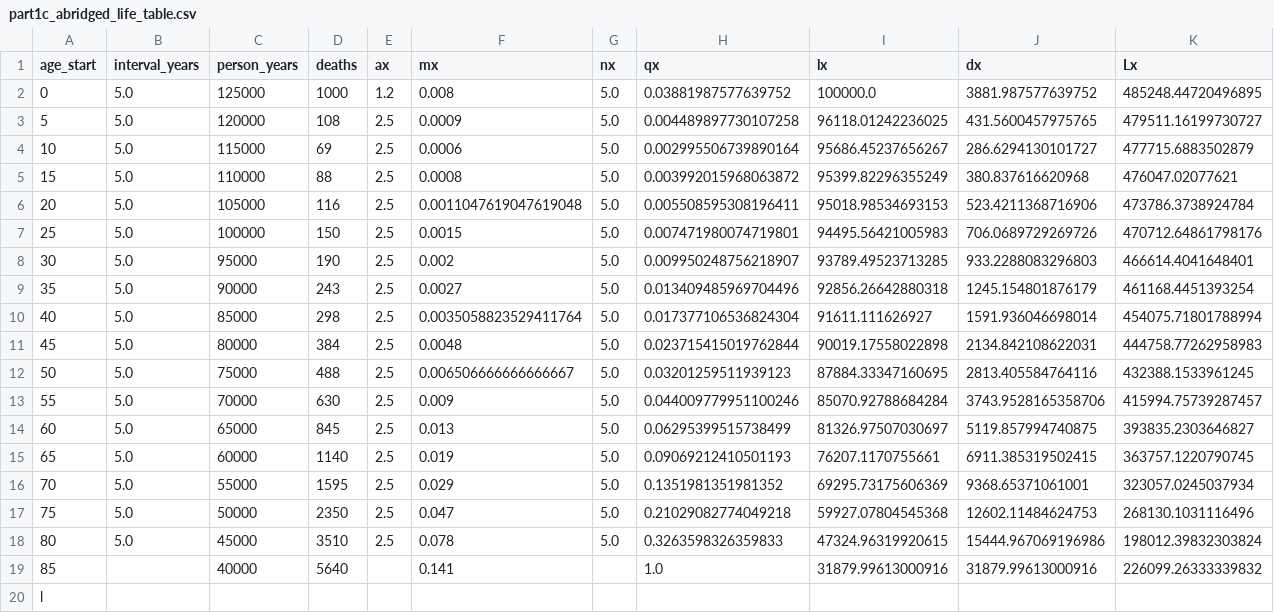
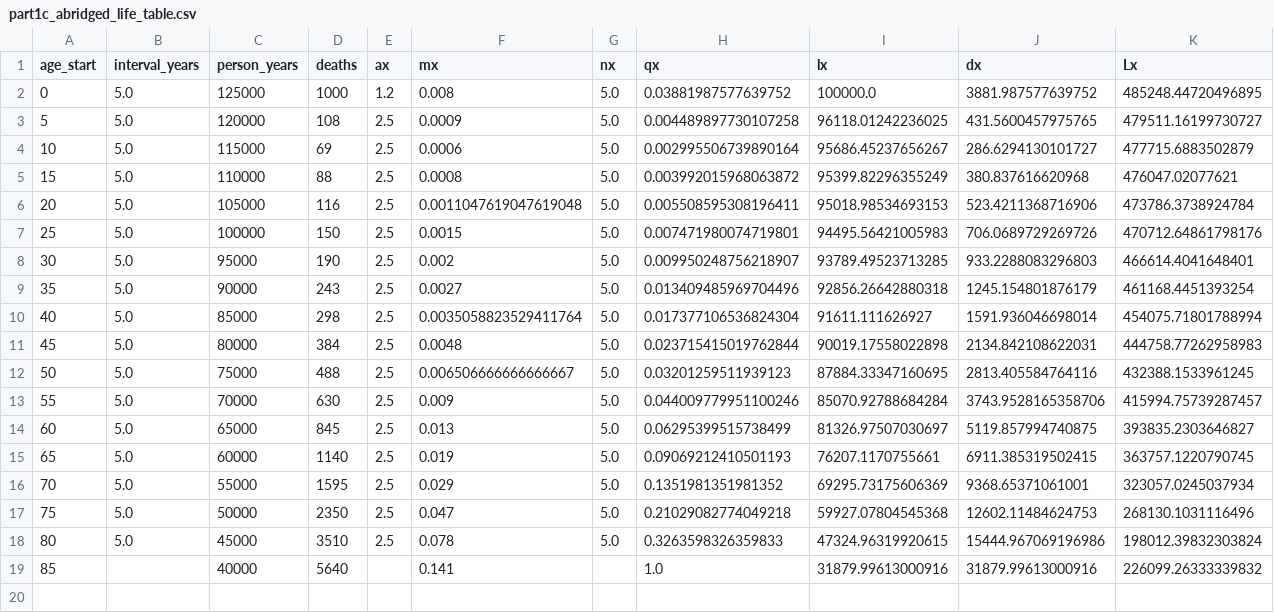
Before and after one commit to LogicMuchairi/Group-4-Assignment-2-Two-, a CSV file: outputs/part1c_abridged_life_table.csv, drawn as a sheet; only a part is shown; rows hold the shown columns only; the diff names each change by its address in the sheet, - before the commit and + after, or states it on an @@ line.

Commit message:
Remove trailing empty line from life table CSV
Removed an empty line at the end of the CSV file.

```diff
--- a/outputs/part1c_abridged_life_table.csv
+++ b/outputs/part1c_abridged_life_table.csv
-row 20: l
```
